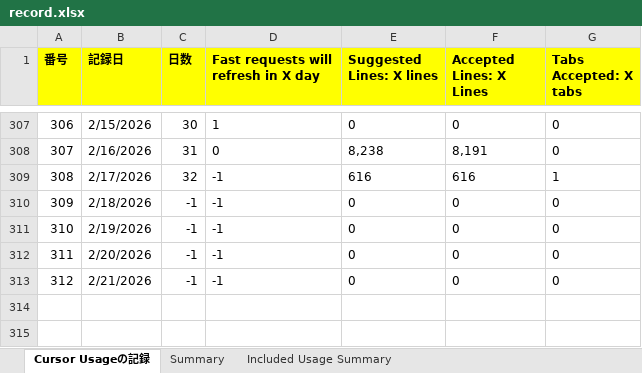
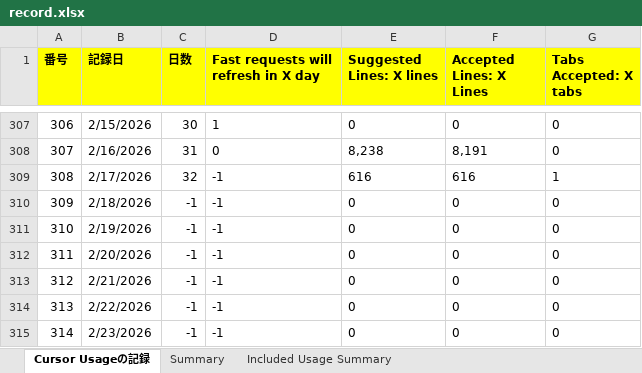
Before and after one commit to KenichiroArai/cursor-usage, an Excel workbook: public/data/record.xlsx, sheet Cursor Usageの記録, drawn as a sheet; only a part is shown, gaps mark what is left out; values as stored, in another font and other column widths than the file's, no borders; the diff names each change by its address in the sheet, - before the commit and + after, or states it on an @@ line.

```diff
--- a/public/data/record.xlsx (sheet Cursor Usageの記録)
+++ b/public/data/record.xlsx (sheet Cursor Usageの記録)
+row 314: 313 | 2/22/2026 | -1 | -1 | 0 | 0 | 0
+row 315: 314 | 2/23/2026 | -1 | -1 | 0 | 0 | 0
```
Also changed, not shown: sheet Summary.
